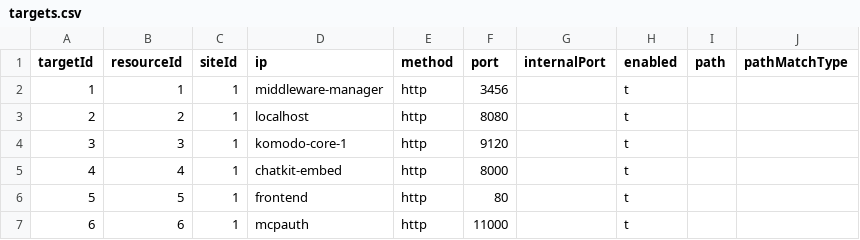
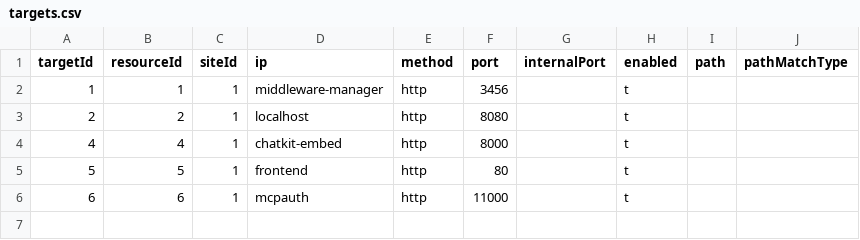
Before and after one commit to oidebrett/manidae, a CSV file: components/agentgateway/postgres_export/targets.csv, drawn as a sheet.

```diff
--- a/components/agentgateway/postgres_export/targets.csv
+++ b/components/agentgateway/postgres_export/targets.csv
@@ -3,3 +3,2 @@ targetId,resourceId,siteId,ip,method,port,internalPort,enabled,path,pathMatchTyp
 2,2,1,localhost,http,8080,,t,,
-3,3,1,komodo-core-1,http,9120,,t,,
 4,4,1,chatkit-embed,http,8000,,t,,
```
Also changed, not shown: components/agentgateway/postgres_export/resources.csv, components/pangolin/postgres_export/resources.csv, 9 other files.
